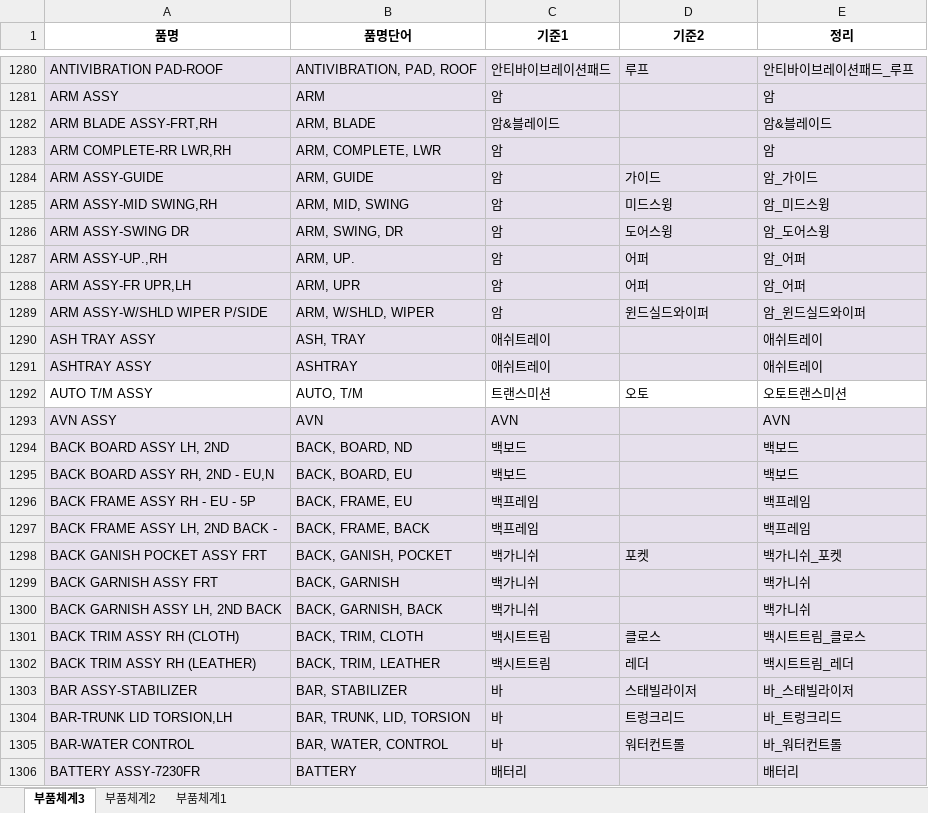
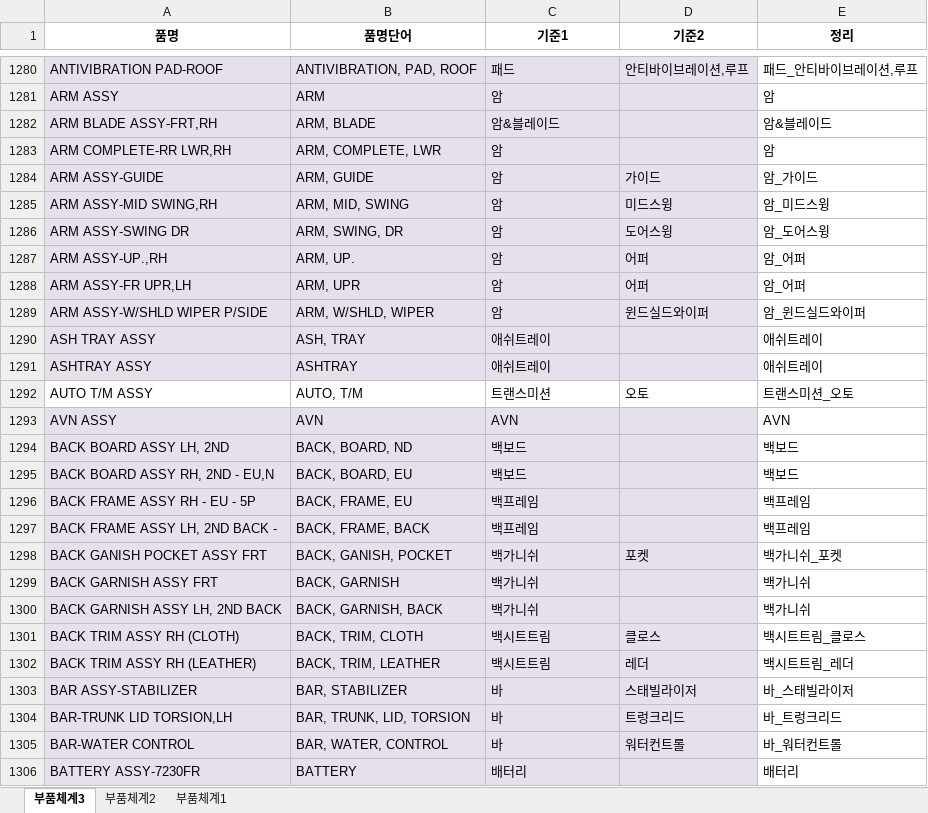
Before and after one commit to asahi8769/partmaster, an Excel workbook: files/품목구분기준.xlsx, sheet 부품체계3, drawn as a sheet; only a part is shown, gaps mark what is left out; values as stored, in another font and other column widths than the file's, no borders; conditional formats not drawn; the diff covers the shown part only; the diff names each change by its address in the sheet, - before the commit and + after, or states it on an @@ line.

```diff
--- a/files/품목구분기준.xlsx (sheet 부품체계3)
+++ b/files/품목구분기준.xlsx (sheet 부품체계3)
-C1280 (기준1): 안티바이브레이션패드
+C1280 (기준1): 패드
-D1280 (기준2): 루프
+D1280 (기준2): 안티바이브레이션,루프
-E1280:E1291 fill: #E6E0EC
+E1280:E1291 fill: none
-E1280 (정리): 안티바이브레이션패드_루프
+E1280 (정리): 패드_안티바이브레이션,루프
-E1292 (정리): 오토트랜스미션
+E1292 (정리): 트랜스미션_오토
-E1293:E1306 fill: #E6E0EC
+E1293:E1306 fill: none
```
Also changed, not shown: 113 added rows, 49 edited cells and cell formats elsewhere in this sheet, formulas that keep their value, files/품목구분_2_test.xlsx, 2 other files.
